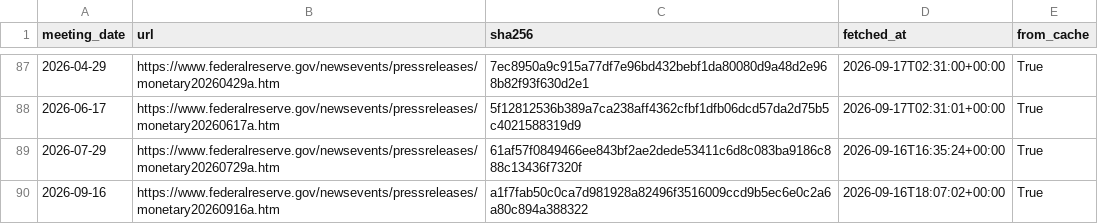
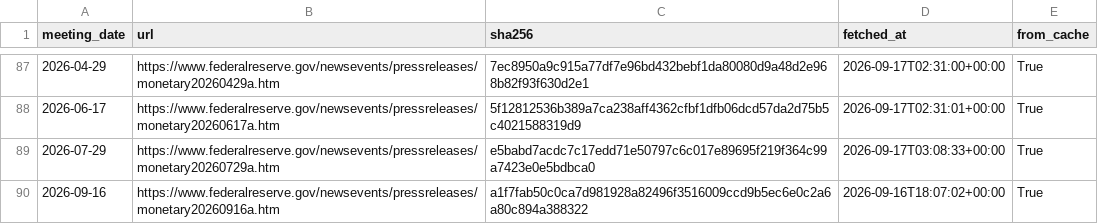
Before and after one commit to drecompounds/fomc-diff, a CSV file: data/manifest.csv, drawn as a sheet; only a part is shown, gaps mark what is left out.

```diff
--- a/data/manifest.csv
+++ b/data/manifest.csv
@@ -88,3 +88,3 @@ meeting_date,url,sha256,fetched_at,from_cache
 2026-06-17,https://www.federalreserve.gov/newsevents/pressreleases/monetary20260617a.htm,5f12812536b389a7ca238aff4362cfbf1dfb06dcd57da2d75b5c4021588319d9,2026-09-17T02:31:01+00:00,True
-2026-07-29,https://www.federalreserve.gov/newsevents/pressreleases/monetary20260729a.htm,61af57f0849466ee843bf2ae2dede53411c6d8c083ba9186c888c13436f7320f,2026-09-16T16:35:24+00:00,True
+2026-07-29,https://www.federalreserve.gov/newsevents/pressreleases/monetary20260729a.htm,e5babd7acdc7c17edd71e50797c6c017e89695f219f364c99a7423e0e5bdbca0,2026-09-17T03:08:33+00:00,True
 2026-09-16,https://www.federalreserve.gov/newsevents/pressreleases/monetary20260916a.htm,a1f7fab50c0ca7d981928a82496f3516009ccd9b5ec6e0c2a6a80c894a388322,2026-09-16T18:07:02+00:00,True
```
Also changed, not shown: data/diffs.csv, data/statements.csv.
